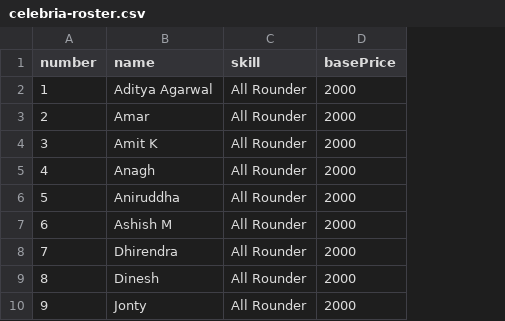
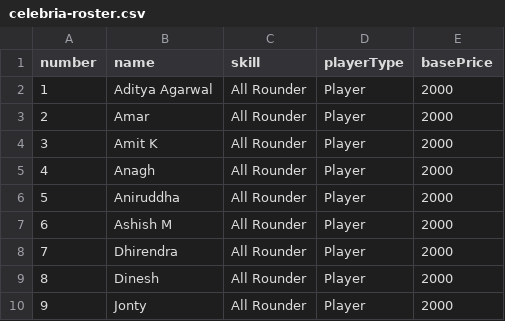
Before and after one commit to Suhaska83/CPL-Auction, a CSV file: web-static/public/celebria-roster.csv, drawn as a sheet; only a part is shown; the diff names each change by its address in the sheet, - before the commit and + after, or states it on an @@ line.

```diff
--- a/web-static/public/celebria-roster.csv
+++ b/web-static/public/celebria-roster.csv
+column D (playerType), rows 2-10: all Player
```
Also changed, not shown: 11 other files.
